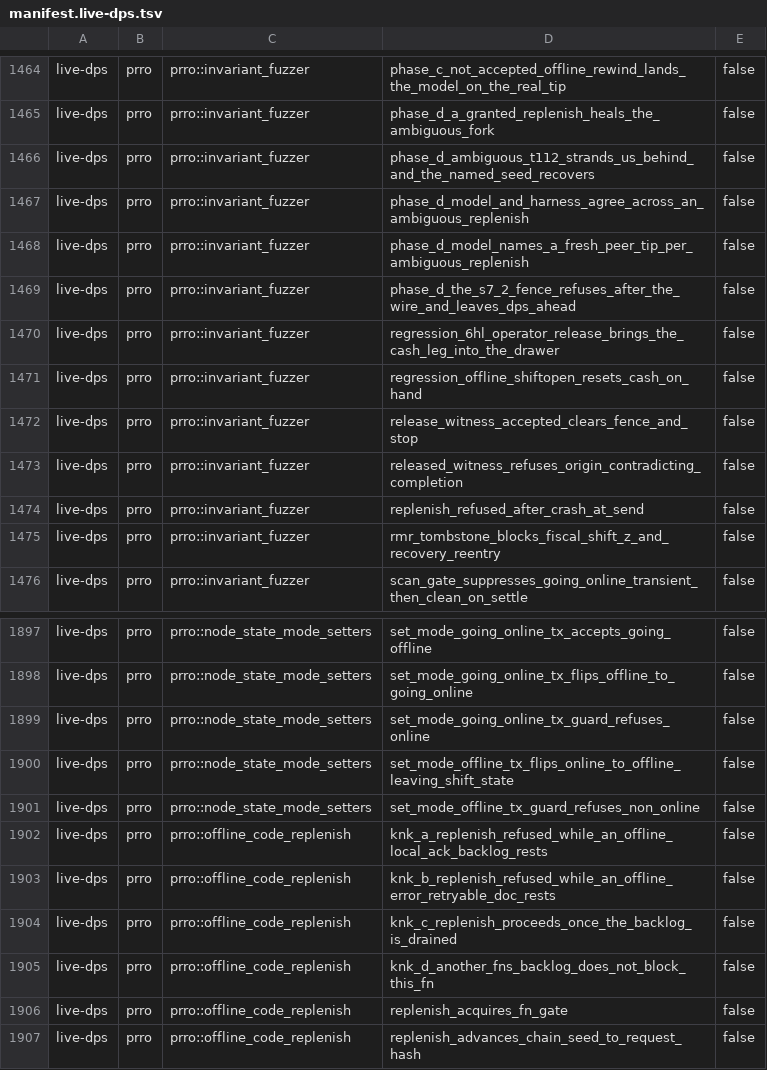
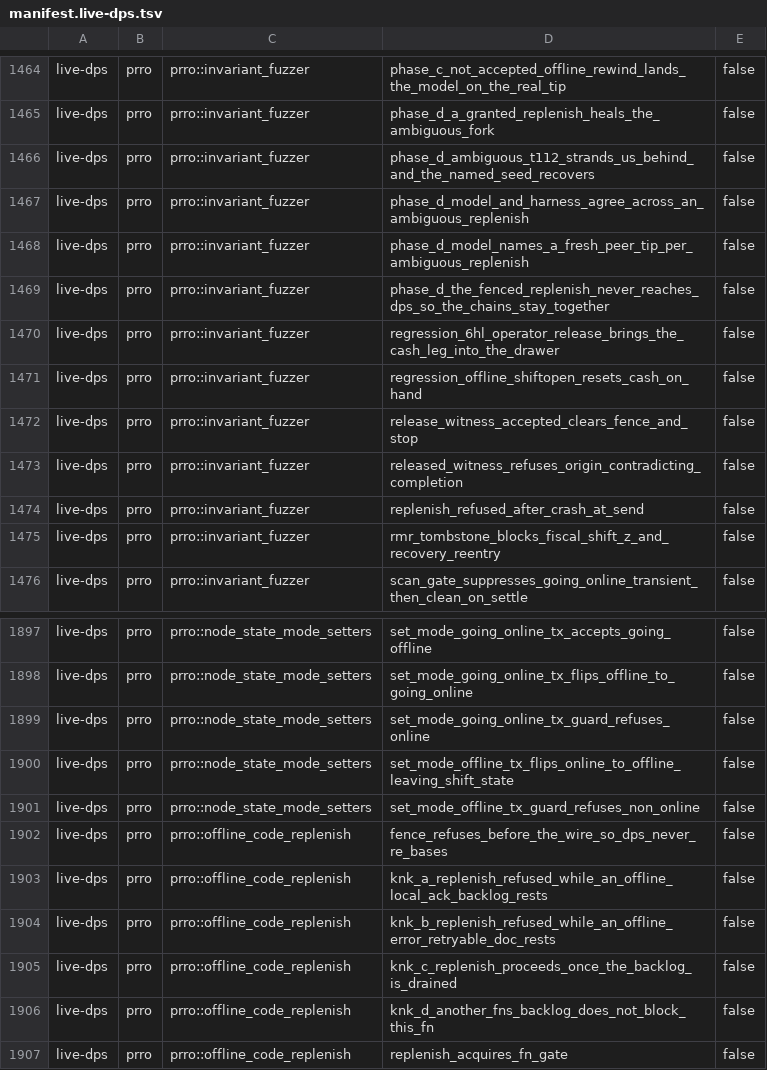
Before and after one commit to Setter1981/PRRO_GATE, a TSV file: docs/cs1r/inventory/manifest.live-dps.tsv, drawn as a sheet; only a part is shown, gaps mark what is left out; the shorter side is filled out with more unchanged rows.

```diff
--- a/docs/cs1r/inventory/manifest.live-dps.tsv
+++ b/docs/cs1r/inventory/manifest.live-dps.tsv
@@ -1468,3 +1468,3 @@ live-dps	prro	prro::invariant_fuzzer	phase_d_model_and_harness_agree_across_an_a
 live-dps	prro	prro::invariant_fuzzer	phase_d_model_names_a_fresh_peer_tip_per_ambiguous_replenish	false
-live-dps	prro	prro::invariant_fuzzer	phase_d_the_s7_2_fence_refuses_after_the_wire_and_leaves_dps_ahead	false
+live-dps	prro	prro::invariant_fuzzer	phase_d_the_fenced_replenish_never_reaches_dps_so_the_chains_stay_together	false
 live-dps	prro	prro::invariant_fuzzer	regression_6hl_operator_release_brings_the_cash_leg_into_the_drawer	false
@@ -1901,2 +1901,3 @@ live-dps	prro	prro::node_state_mode_setters	set_mode_offline_tx_flips_online_to_
 live-dps	prro	prro::node_state_mode_setters	set_mode_offline_tx_guard_refuses_non_online	false
+live-dps	prro	prro::offline_code_replenish	fence_refuses_before_the_wire_so_dps_never_re_bases	false
 live-dps	prro	prro::offline_code_replenish	knk_a_replenish_refused_while_an_offline_local_ack_backlog_rests	false
```
Also changed, not shown: docs/cs1r/inventory/manifest.test-support.tsv, docs/cs1r/inventory/superseded_removals.tsv, 7 other files.
